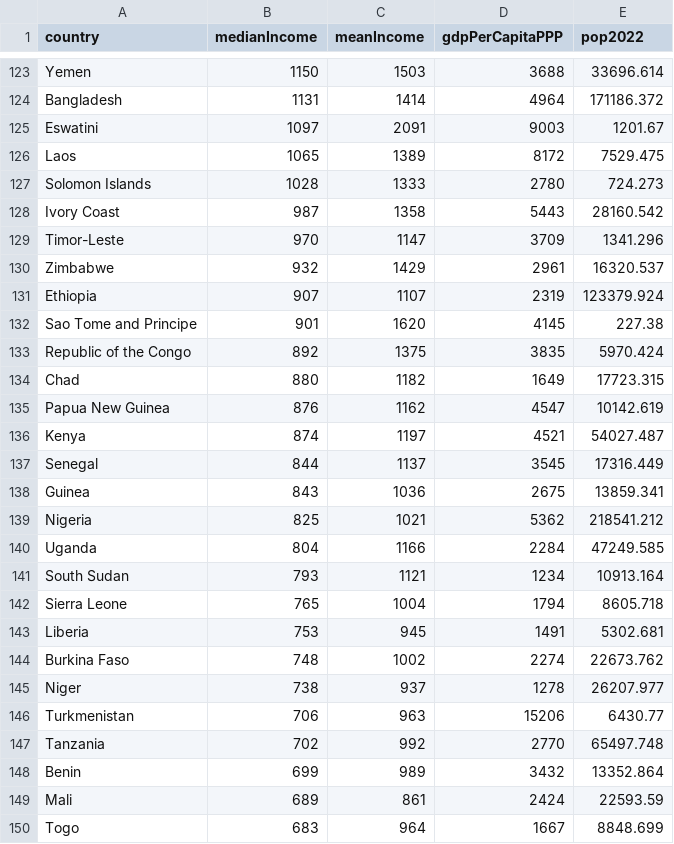
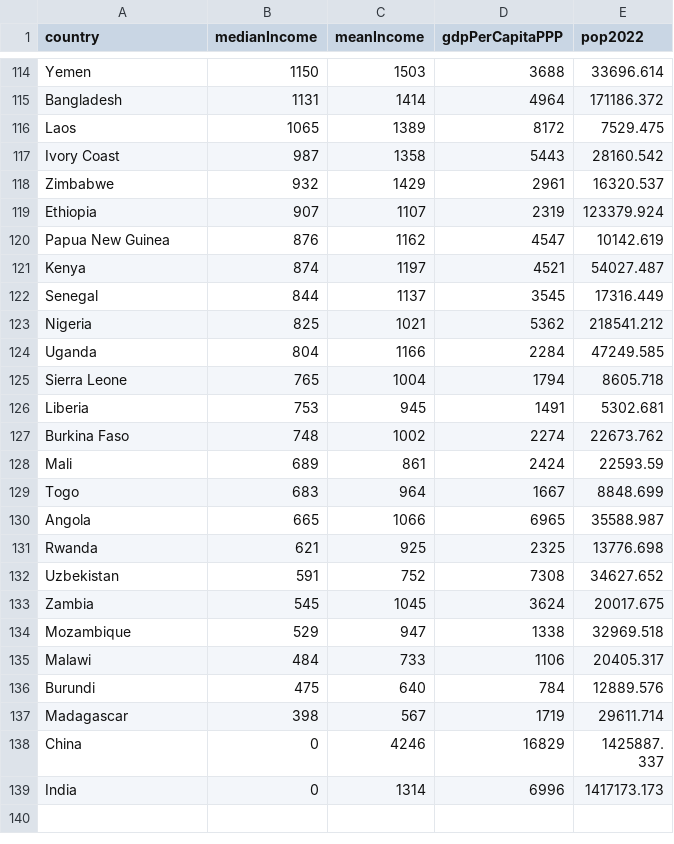
Before and after one commit to robynoconnor/internet_speed_analysis, a CSV file: incomeData.csv, drawn as a sheet; only a part is shown, gaps mark what is left out; the shorter side is filled out with more unchanged rows; the diff covers the shown part only; the diff names each change by its address in the sheet, - before the commit and + after, or states it on an @@ line.

Commit message:
Edits list so that countries listed are same as countries listed in internet speed data

```diff
--- a/incomeData.csv
+++ b/incomeData.csv
-row 125: Eswatini | 1097 | 2091 | 9003 | 1201.67
-row 127: Solomon Islands | 1028 | 1333 | 2780 | 724.273
-row 129: Timor-Leste | 970 | 1147 | 3709 | 1341.296
-row 132: Sao Tome and Principe | 901 | 1620 | 4145 | 227.38
-row 133: Republic of the Congo | 892 | 1375 | 3835 | 5970.424
-row 134: Chad | 880 | 1182 | 1649 | 17723.315
-row 138: Guinea | 843 | 1036 | 2675 | 13859.341
-row 141: South Sudan | 793 | 1121 | 1234 | 10913.164
-row 145: Niger | 738 | 937 | 1278 | 26207.977
-row 146: Turkmenistan | 706 | 963 | 15206 | 6430.77
-row 147: Tanzania | 702 | 992 | 2770 | 65497.748
-row 148: Benin | 699 | 989 | 3432 | 13352.864
```
Also changed, not shown: 12 removed rows and 1 edited cell elsewhere in this file.
